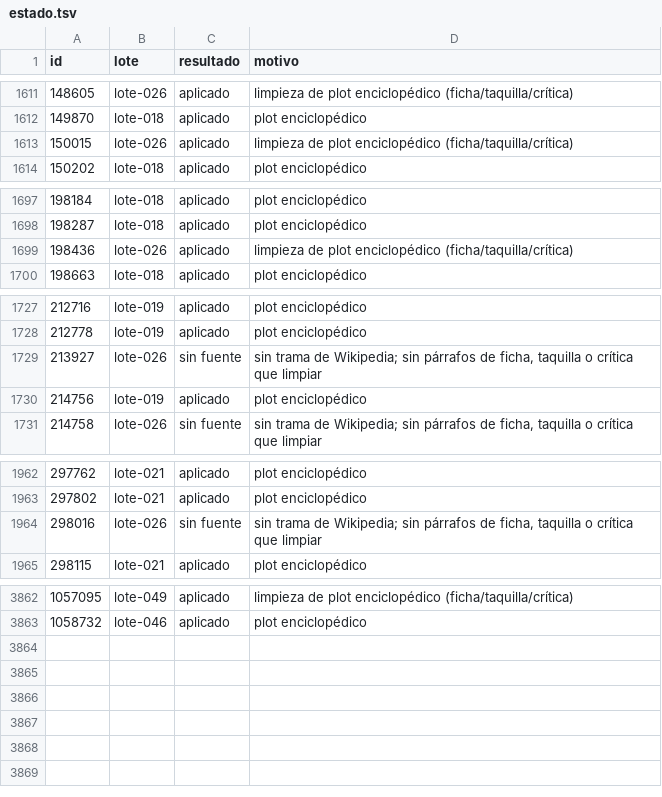
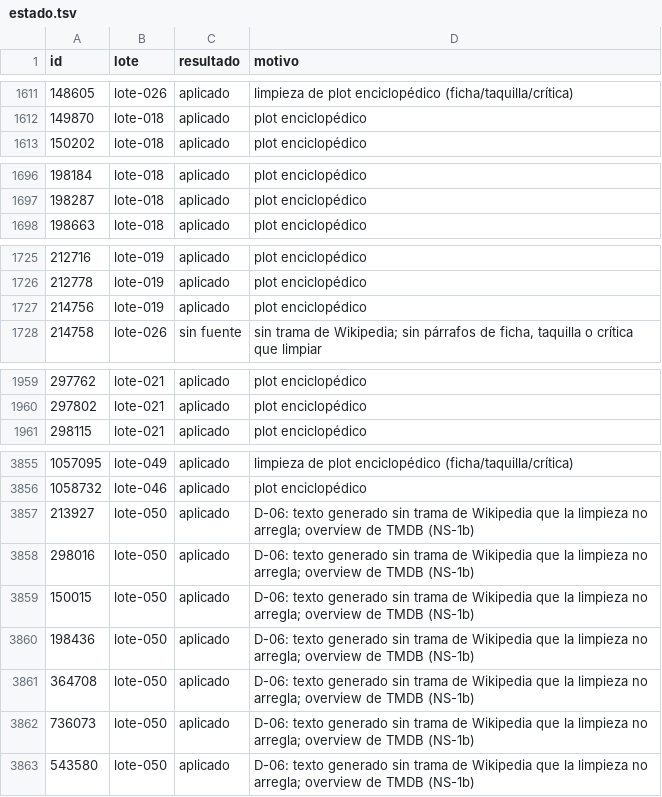
Before and after one commit to bigfito/elastiflix-reloaded, a TSV file: data-quality/cambios/WP-05/estado.tsv, drawn as a sheet; only a part is shown, gaps mark what is left out; removed rows and columns are numbered as before the commit, all else as after; the diff covers the shown part only; the diff names each change by its address in the sheet, - before the commit and + after, or states it on an @@ line.

```diff
--- a/data-quality/cambios/WP-05/estado.tsv
+++ b/data-quality/cambios/WP-05/estado.tsv
-row 1613: 150015 | lote-026 | aplicado | limpieza de plot enciclopédico (ficha/taquilla/crítica)
-row 1699: 198436 | lote-026 | aplicado | limpieza de plot enciclopédico (ficha/taquilla/crítica)
-row 1729: 213927 | lote-026 | sin fuente | sin trama de Wikipedia; sin párrafos de ficha, taquilla o crítica que limpiar
-row 1964: 298016 | lote-026 | sin fuente | sin trama de Wikipedia; sin párrafos de ficha, taquilla o crítica que limpiar
+row 3857: 213927 | lote-050 | aplicado | D-06: texto generado sin trama de Wikipedia que la limpieza no arregla; overview de TMDB (NS-1b)
+row 3858: 298016 | lote-050 | aplicado | D-06: texto generado sin trama de Wikipedia que la limpieza no arregla; overview de TMDB (NS-1b)
+row 3859: 150015 | lote-050 | aplicado | D-06: texto generado sin trama de Wikipedia que la limpieza no arregla; overview de TMDB (NS-1b)
+row 3860: 198436 | lote-050 | aplicado | D-06: texto generado sin trama de Wikipedia que la limpieza no arregla; overview de TMDB (NS-1b)
+row 3861: 364708 | lote-050 | aplicado | D-06: texto generado sin trama de Wikipedia que la limpieza no arregla; overview de TMDB (NS-1b)
+row 3862: 736073 | lote-050 | aplicado | D-06: texto generado sin trama de Wikipedia que la limpieza no arregla; overview de TMDB (NS-1b)
+row 3863: 543580 | lote-050 | aplicado | D-06: texto generado sin trama de Wikipedia que la limpieza no arregla; overview de TMDB (NS-1b)
```
Also changed, not shown: 3 removed rows elsewhere in this file, 9 other files.
